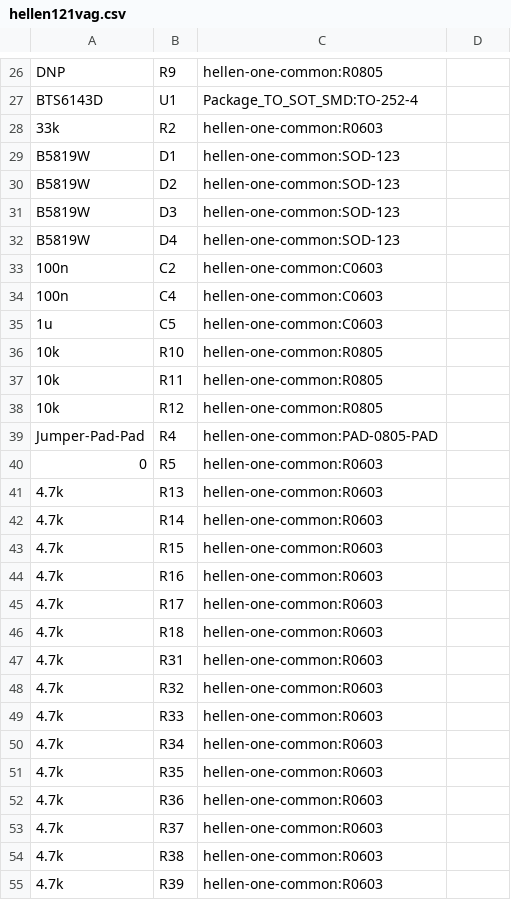
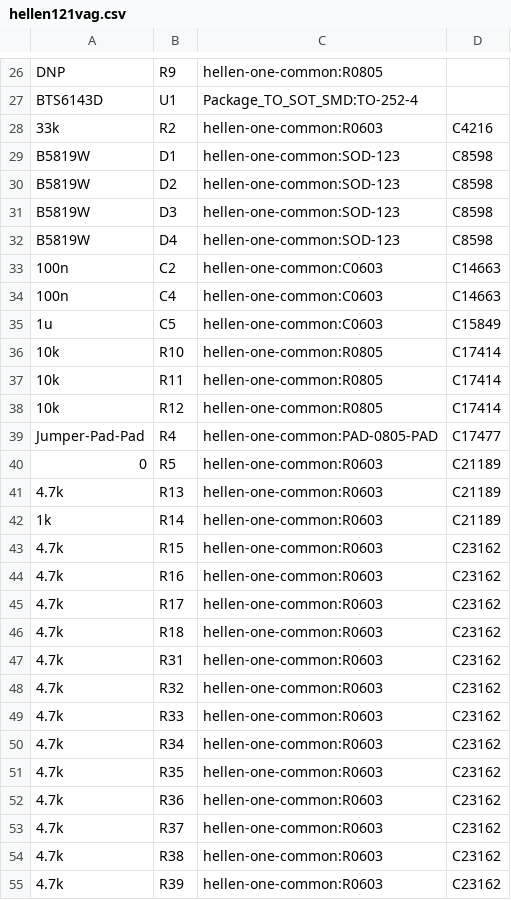
Before and after one commit to greenenergyperuwifi/hellen121vag, a CSV file: gerber/hellen121vag.csv, drawn as a sheet; only a part is shown, gaps mark what is left out; the diff covers the shown part only.

```diff
--- a/gerber/hellen121vag.csv
+++ b/gerber/hellen121vag.csv
@@ -28,28 +28,28 @@ BTS6143D,U1,Package_TO_SOT_SMD:TO-252-4,
-33k,R2,hellen-one-common:R0603,
-B5819W,D1,hellen-one-common:SOD-123,
-B5819W,D2,hellen-one-common:SOD-123,
-B5819W,D3,hellen-one-common:SOD-123,
-B5819W,D4,hellen-one-common:SOD-123,
-100n,C2,hellen-one-common:C0603,
-100n,C4,hellen-one-common:C0603,
-1u,C5,hellen-one-common:C0603,
-10k,R10,hellen-one-common:R0805,
-10k,R11,hellen-one-common:R0805,
-10k,R12,hellen-one-common:R0805,
-Jumper-Pad-Pad,R4,hellen-one-common:PAD-0805-PAD,
-0,R5,hellen-one-common:R0603,
-4.7k,R13,hellen-one-common:R0603,
-4.7k,R14,hellen-one-common:R0603,
-4.7k,R15,hellen-one-common:R0603,
-4.7k,R16,hellen-one-common:R0603,
-4.7k,R17,hellen-one-common:R0603,
-4.7k,R18,hellen-one-common:R0603,
-4.7k,R31,hellen-one-common:R0603,
-4.7k,R32,hellen-one-common:R0603,
-4.7k,R33,hellen-one-common:R0603,
-4.7k,R34,hellen-one-common:R0603,
-4.7k,R35,hellen-one-common:R0603,
-4.7k,R36,hellen-one-common:R0603,
-4.7k,R37,hellen-one-common:R0603,
-4.7k,R38,hellen-one-common:R0603,
-4.7k,R39,hellen-one-common:R0603,
+"33k","R2","hellen-one-common:R0603","C4216"
+"B5819W","D1","hellen-one-common:SOD-123","C8598"
+"B5819W","D2","hellen-one-common:SOD-123","C8598"
+"B5819W","D3","hellen-one-common:SOD-123","C8598"
+"B5819W","D4","hellen-one-common:SOD-123","C8598"
+"100n","C2","hellen-one-common:C0603","C14663"
+"100n","C4","hellen-one-common:C0603","C14663"
+"1u","C5","hellen-one-common:C0603","C15849"
+"10k","R10","hellen-one-common:R0805","C17414"
+"10k","R11","hellen-one-common:R0805","C17414"
+"10k","R12","hellen-one-common:R0805","C17414"
+"Jumper-Pad-Pad","R4","hellen-one-common:PAD-0805-PAD","C17477"
+"0","R5","hellen-one-common:R0603","C21189"
+"4.7k","R13","hellen-one-common:R0603","C21189"
+"1k","R14","hellen-one-common:R0603","C21189"
+"4.7k","R15","hellen-one-common:R0603","C23162"
+"4.7k","R16","hellen-one-common:R0603","C23162"
+"4.7k","R17","hellen-one-common:R0603","C23162"
+"4.7k","R18","hellen-one-common:R0603","C23162"
+"4.7k","R31","hellen-one-common:R0603","C23162"
+"4.7k","R32","hellen-one-common:R0603","C23162"
+"4.7k","R33","hellen-one-common:R0603","C23162"
+"4.7k","R34","hellen-one-common:R0603","C23162"
+"4.7k","R35","hellen-one-common:R0603","C23162"
+"4.7k","R36","hellen-one-common:R0603","C23162"
+"4.7k","R37","hellen-one-common:R0603","C23162"
+"4.7k","R38","hellen-one-common:R0603","C23162"
+"4.7k","R39","hellen-one-common:R0603","C23162"
```
Also changed, not shown: 1 added row, 1 removed row and 44 edited cells elsewhere in this file, 11 other files.
